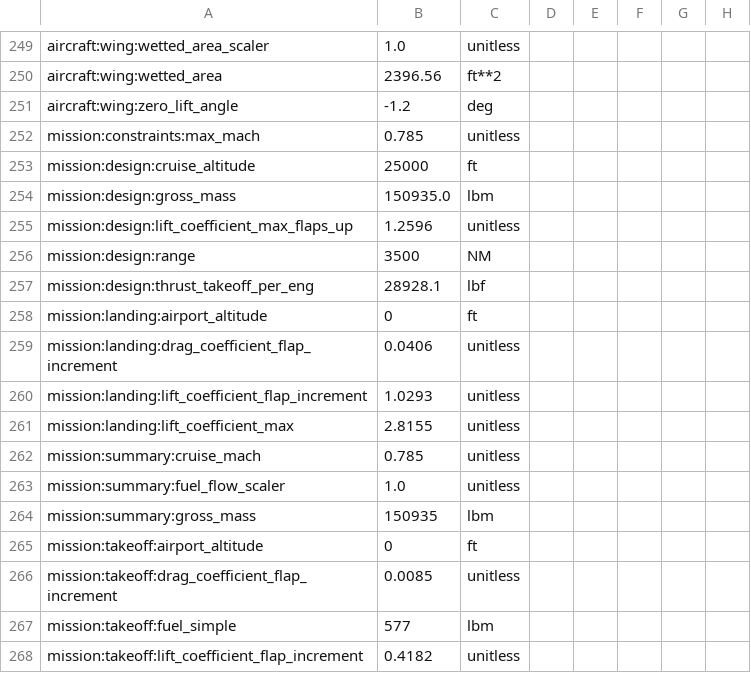
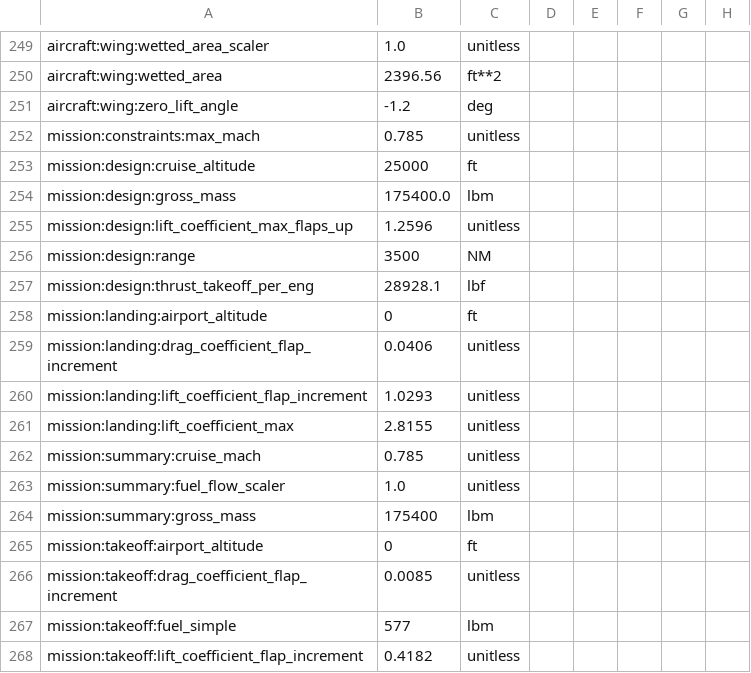
Before and after one commit to OpenMDAO/Aviary, a CSV file: aviary/models/test_aircraft/aircraft_for_bench_GwFm.csv, drawn as a sheet; only a part is shown, gaps mark what is left out; the diff names each change by its address in the sheet, - before the commit and + after, or states it on an @@ line.

```diff
--- a/aviary/models/test_aircraft/aircraft_for_bench_GwFm.csv
+++ b/aviary/models/test_aircraft/aircraft_for_bench_GwFm.csv
-B254: 150935.0
+B254: 175400.0
-B264: 150935
+B264: 175400
```
Also changed, not shown: 4 other files.
